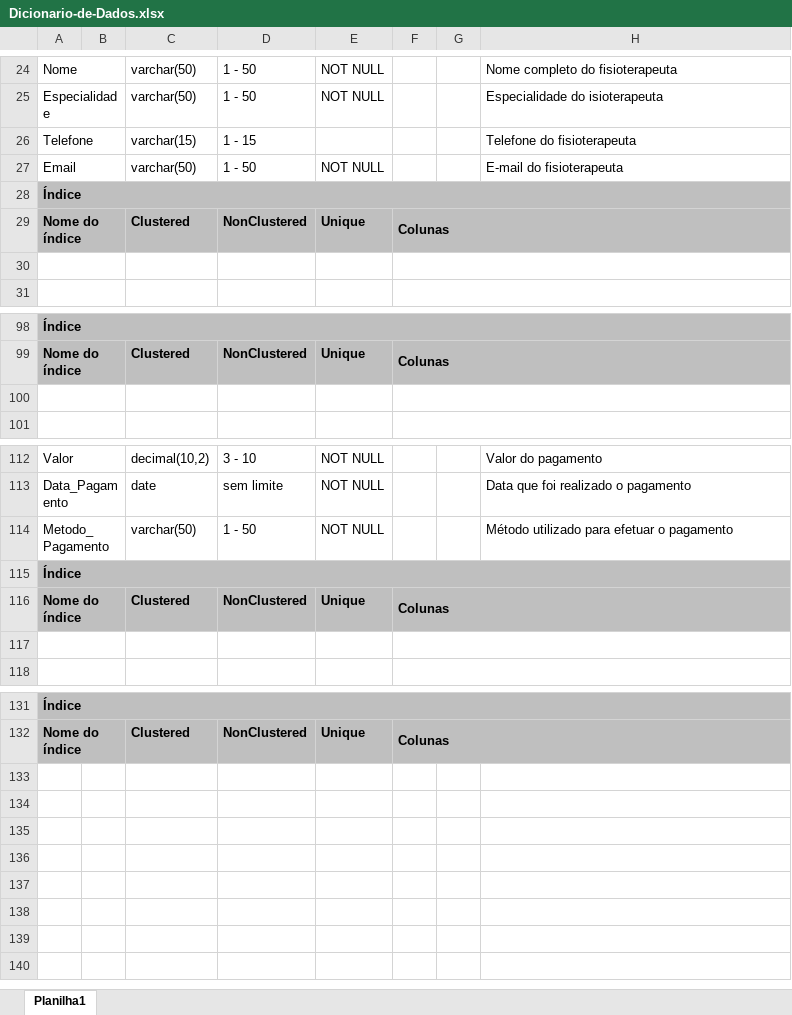
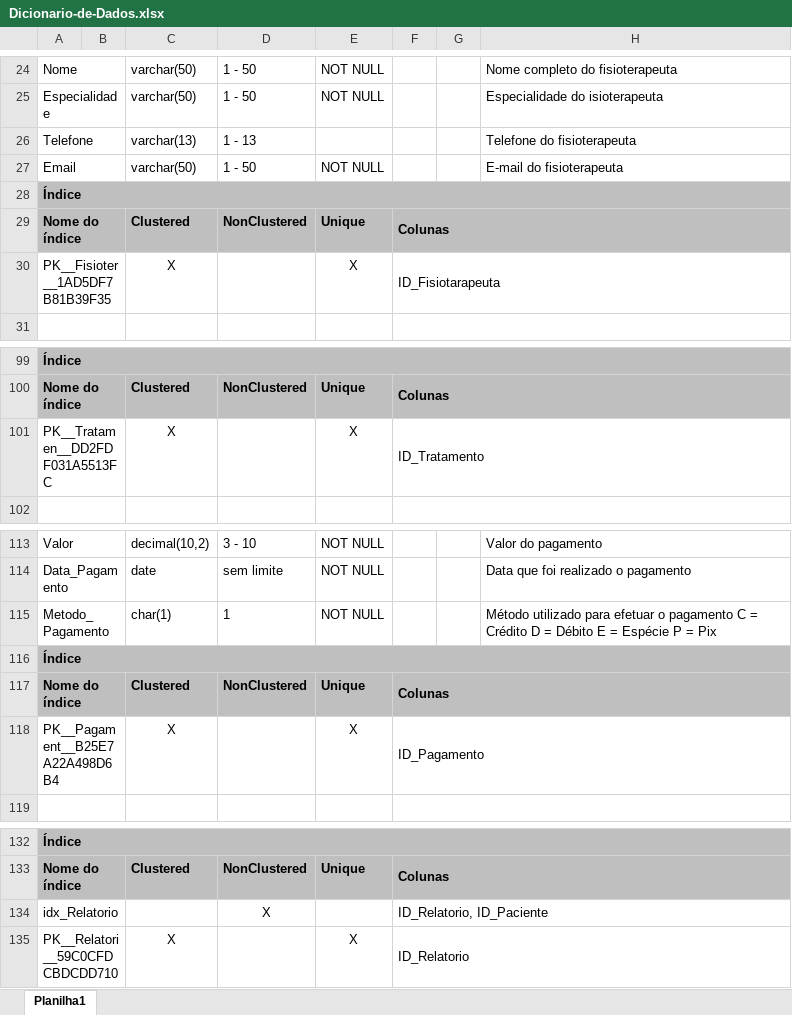
Before and after one commit to KauanNunesAguiar/Trabalho_final_banco_de_dados_II, an Excel workbook: dicionario_dados/Dicionario-de-Dados.xlsx, sheet Planilha1, drawn as a sheet; only a part is shown, gaps mark what is left out; values as stored, in another font and other column widths than the file's, no borders; addresses are those after the commit; the diff covers the shown part only; the diff names each change by its address in the sheet, - before the commit and + after, or states it on an @@ line.

```diff
--- a/dicionario_dados/Dicionario-de-Dados.xlsx (sheet Planilha1)
+++ b/dicionario_dados/Dicionario-de-Dados.xlsx (sheet Planilha1)
-C26: varchar(15)
+C26: varchar(13)
-D26: 1 - 15
+D26: 1 - 13
-row 30: (empty)
+row 30: PK__Fisioter__1AD5DF7B81B39F35 |  | X |  | X | ID_Fisiotarapeuta
-row 101: (empty)
+row 101: PK__Tratamen__DD2FDF031A5513FC |  | X |  | X | ID_Tratamento
-C115: varchar(50)
+C115: char(1)
-D115: 1 - 50
+D115: 1
-H115: …o pagamento
+H115: …o pagamento C = Crédito D = Débito E = Espécie P = Pix
-row 118: (empty)
+row 118: PK__Pagament__B25E7A22A498D6B4 |  | X |  | X | ID_Pagamento
+row 134: idx_Relatorio |  |  | X |  | ID_Relatorio, ID_Paciente
+row 135: PK__Relatori__59C0CFDCBDCDD710 |  | X |  | X | ID_Relatorio
```
Also changed, not shown: 1 added row and 28 edited cells elsewhere in this sheet.
